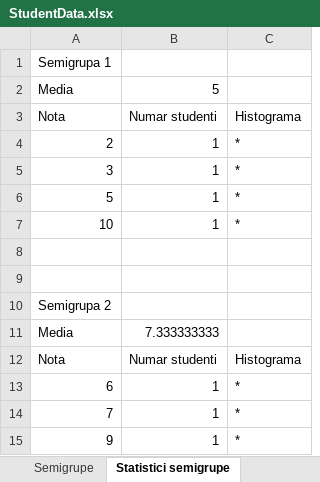
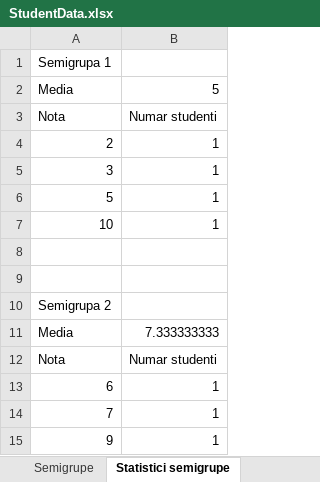
Before and after one commit to GabrielPaun7/Studenti, an Excel workbook: StudentData.xlsx, sheet Statistici semigrupe, drawn as a sheet; values as stored, in another font and other column widths than the file's, no borders; the diff names each change by its address in the sheet, - before the commit and + after, or states it on an @@ line.

```diff
--- a/StudentData.xlsx (sheet Statistici semigrupe)
+++ b/StudentData.xlsx (sheet Statistici semigrupe)
-column C, rows 3-15: Histograma | * | * | * | * |  |  |  |  | Histograma | * | * | *
```
Also changed, not shown: sheet Studenti, sheet Semigrupe, other sheet tabs, 6 other files.
